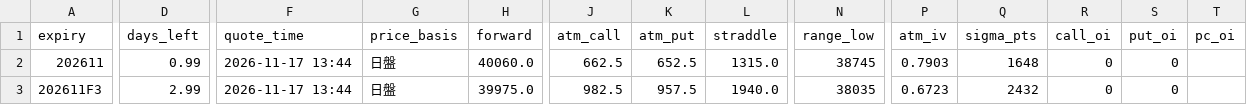
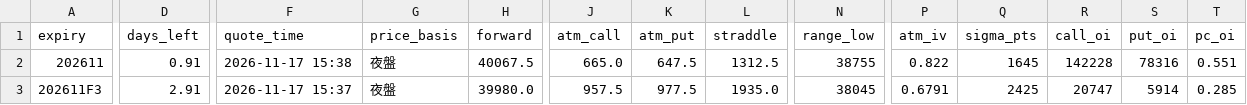
Before and after one commit to asinkk/txo-dashboard, a CSV file: docs/summary.csv, drawn as a sheet; only a part is shown, gaps mark what is left out; the diff covers the shown part only; the diff names each change by its address in the sheet, - before the commit and + after, or states it on an @@ line.

```diff
--- a/docs/summary.csv
+++ b/docs/summary.csv
-D2 (days_left): 0.99
+D2 (days_left): 0.91
-F2 (quote_time): 2026-11-17 13:44
+F2 (quote_time): 2026-11-17 15:38
-G2:G3 (price_basis): 日盤
+G2:G3 (price_basis): 夜盤
-H2 (forward): 40060.0
+H2 (forward): 40067.5
-J2 (atm_call): 662.5
+J2 (atm_call): 665.0
-K2 (atm_put): 652.5
+K2 (atm_put): 647.5
-L2 (straddle): 1315.0
+L2 (straddle): 1312.5
-N2 (range_low): 38745
+N2 (range_low): 38755
-P2 (atm_iv): 0.7903
+P2 (atm_iv): 0.822
-Q2 (sigma_pts): 1648
+Q2 (sigma_pts): 1645
-R2 (call_oi): 0
+R2 (call_oi): 142228
-S2 (put_oi): 0
+S2 (put_oi): 78316
-T2 (pc_oi): (empty)
+T2 (pc_oi): 0.551
-D3 (days_left): 2.99
+D3 (days_left): 2.91
-F3 (quote_time): 2026-11-17 13:44
+F3 (quote_time): 2026-11-17 15:37
-H3 (forward): 39975.0
+H3 (forward): 39980.0
-J3 (atm_call): 982.5
+J3 (atm_call): 957.5
-K3 (atm_put): 957.5
+K3 (atm_put): 977.5
-L3 (straddle): 1940.0
+L3 (straddle): 1935.0
-N3 (range_low): 38035
+N3 (range_low): 38045
-P3 (atm_iv): 0.6723
+P3 (atm_iv): 0.6791
-Q3 (sigma_pts): 2432
+Q3 (sigma_pts): 2425
-R3 (call_oi): 0
+R3 (call_oi): 20747
-S3 (put_oi): 0
+S3 (put_oi): 5914
-T3 (pc_oi): (empty)
+T3 (pc_oi): 0.285
```
Also changed, not shown: 40 edited cells elsewhere in this file, docs/pain.csv, docs/pc_history.csv, 2 other files.
